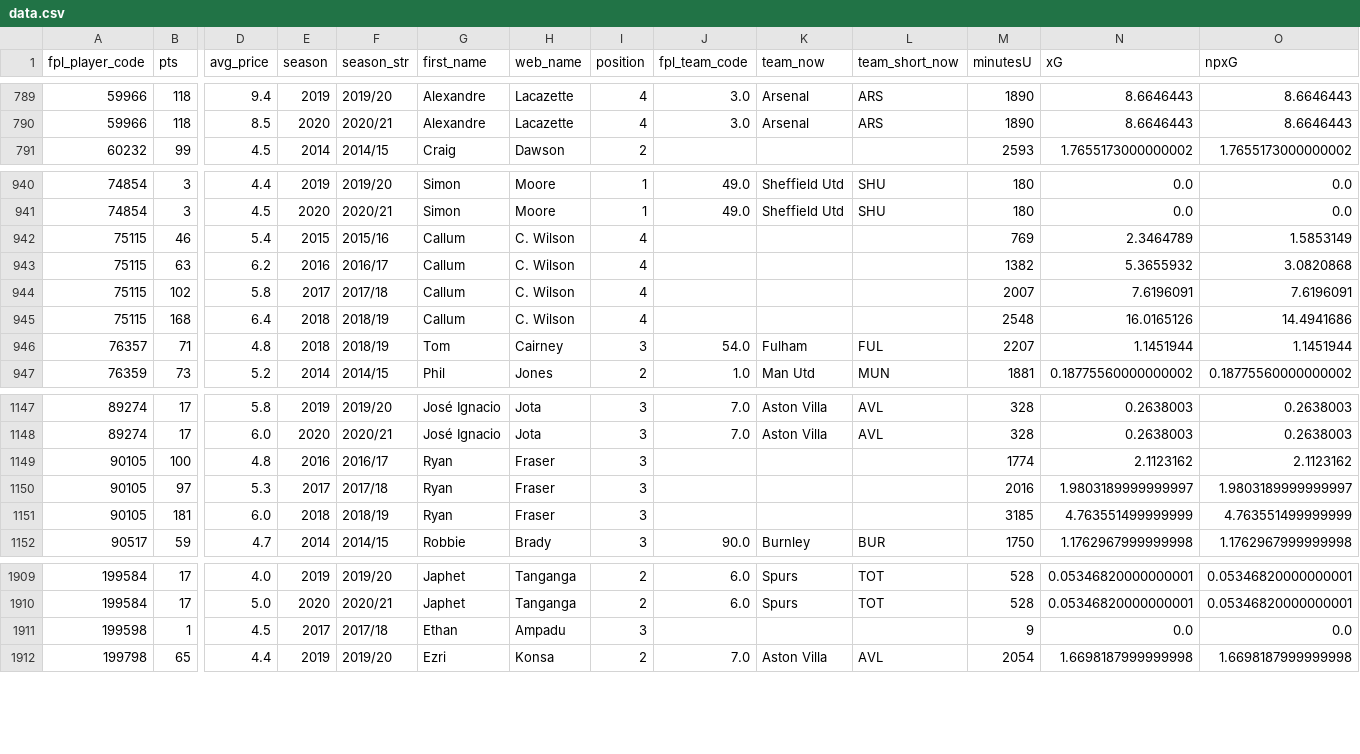
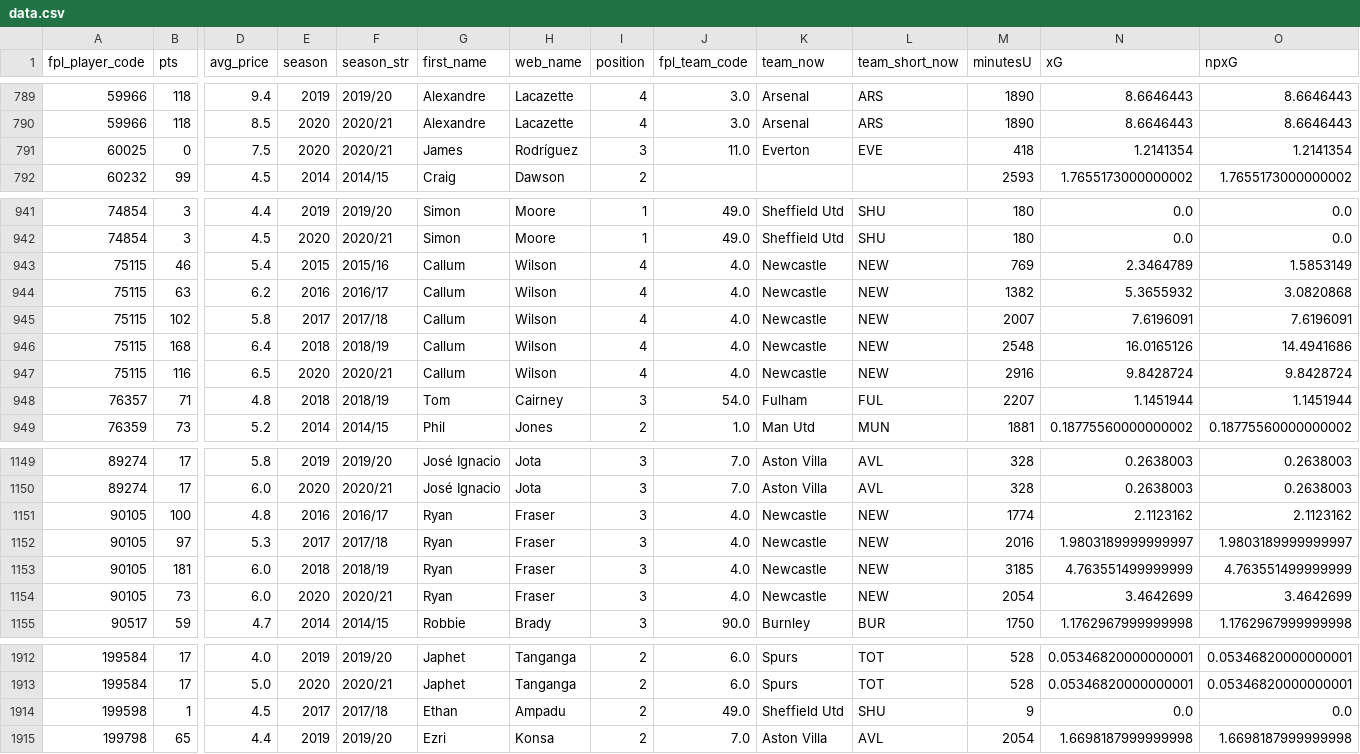
Before and after one commit to timbayer93/fpl-player-valuations, a CSV file: data.csv, drawn as a sheet; only a part is shown, gaps mark what is left out; addresses are those after the commit; rows hold the shown columns only; the diff names each change by its address in the sheet, - before the commit and + after, or states it on an @@ line.

Commit message:
Wilson & Fraser

```diff
--- a/data.csv
+++ b/data.csv
+row 791: 60025 | 0 | 7.5 | 2020 | 2020/21 | James | Rodríguez | 3 | 11.0 | Everton | EVE | 418 | 1.2141354 | 1.2141354
-H943:H946 (web_name): C. Wilson
+H943:H946 (web_name): Wilson
-J943:J946 (fpl_team_code): (empty)
+J943:J946 (fpl_team_code): 4.0
-K943:K946 (team_now): (empty)
+K943:K946 (team_now): Newcastle
-L943:L946 (team_short_now): (empty)
+L943:L946 (team_short_now): NEW
+row 947: 75115 | 116 | 6.5 | 2020 | 2020/21 | Callum | Wilson | 4 | 4.0 | Newcastle | NEW | 2916 | 9.8428724 | 9.8428724
-J1151:J1153 (fpl_team_code): (empty)
+J1151:J1153 (fpl_team_code): 4.0
-K1151:K1153 (team_now): (empty)
+K1151:K1153 (team_now): Newcastle
-L1151:L1153 (team_short_now): (empty)
+L1151:L1153 (team_short_now): NEW
+row 1154: 90105 | 73 | 6.0 | 2020 | 2020/21 | Ryan | Fraser | 3 | 4.0 | Newcastle | NEW | 2054 | 3.4642699 | 3.4642699
-I1914 (position): 3
+I1914 (position): 2
-J1914 (fpl_team_code): (empty)
+J1914 (fpl_team_code): 49.0
-K1914 (team_now): (empty)
+K1914 (team_now): Sheffield Utd
-L1914 (team_short_now): (empty)
+L1914 (team_short_now): SHU
```
